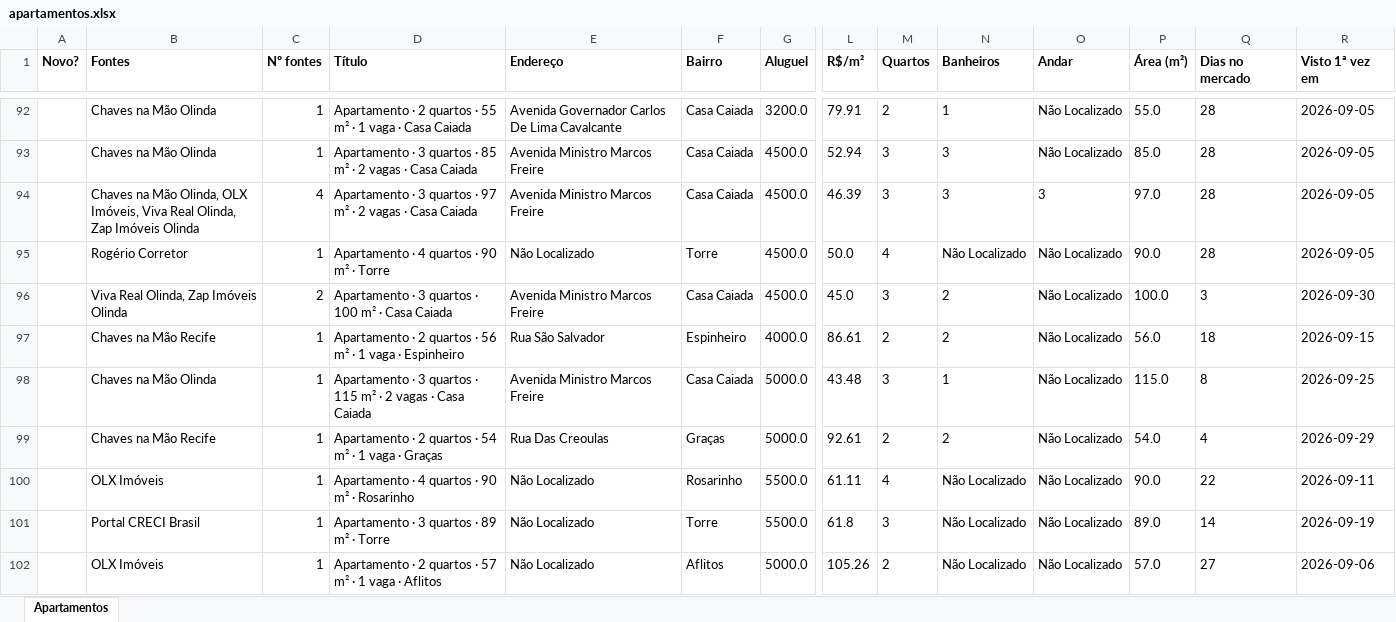
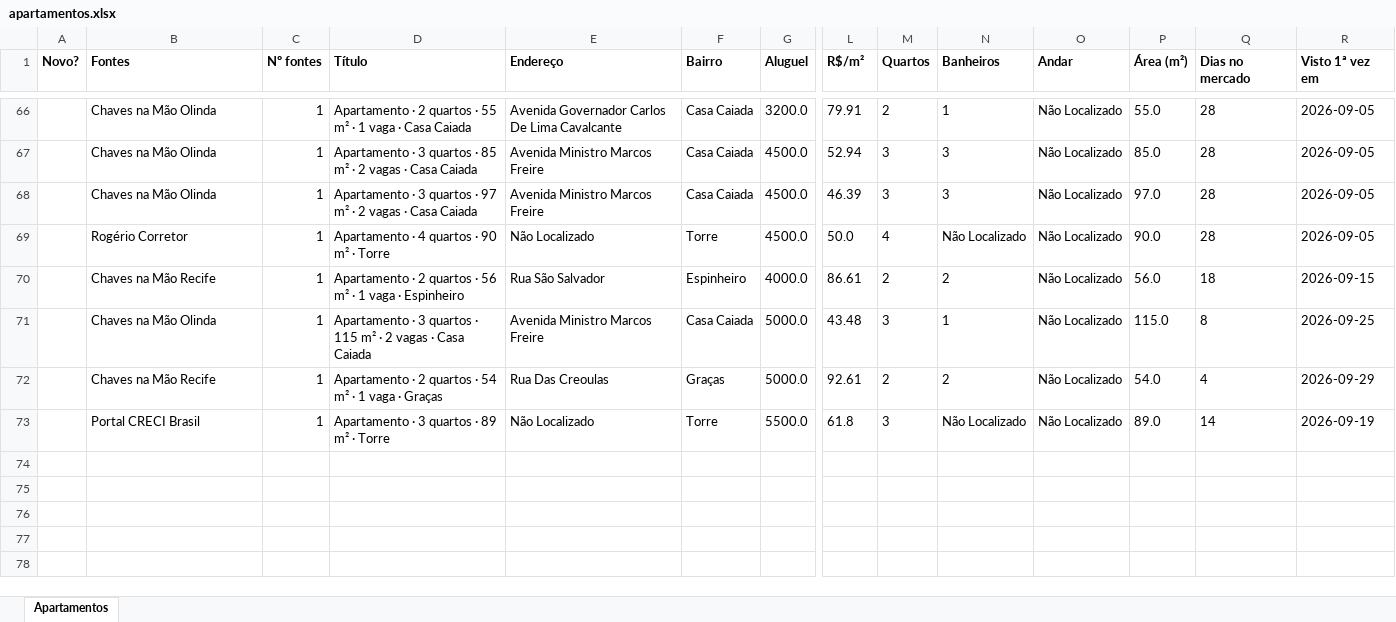
Before and after one commit to jlfig13/busca-imovel, an Excel workbook: saida/apartamentos.xlsx, sheet Apartamentos, drawn as a sheet; only a part is shown, gaps mark what is left out; values as stored, in another font and other column widths than the file's, no borders; removed rows and columns are numbered as before the commit, all else as after; rows hold the shown columns only; the diff covers the shown part only; the diff names each change by its address in the sheet, - before the commit and + after, or states it on an @@ line.

```diff
--- a/saida/apartamentos.xlsx (sheet Apartamentos)
+++ b/saida/apartamentos.xlsx (sheet Apartamentos)
-B68 (Fontes): …na Mão Olinda, OLX Imóveis, Viva Real Olinda, Zap Imóveis Olinda
+B68 (Fontes): …na Mão Olinda
-C68 (Nº fontes): 4
+C68 (Nº fontes): 1
-O68 (Andar): 3
+O68 (Andar): Não Localizado
-row 96:  | Viva Real Olinda, Zap Imóveis Olinda | 2 | Apartamento · 3 quartos · 100 m² · Casa Caiada | Avenida Ministro Marcos Freire | Casa Caiada | 4500.0 | 45.0 | 3 | 2 | Não Localizado | 100.0 | 3 | 2026-09-30
-row 100:  | OLX Imóveis | 1 | Apartamento · 4 quartos · 90 m² · Rosarinho | Não Localizado | Rosarinho | 5500.0 | 61.11 | 4 | Não Localizado | Não Localizado | 90.0 | 22 | 2026-09-11
-row 102:  | OLX Imóveis | 1 | Apartamento · 2 quartos · 57 m² · 1 vaga · Aflitos | Não Localizado | Aflitos | 5000.0 | 105.26 | 2 | Não Localizado | Não Localizado | 57.0 | 27 | 2026-09-06
```
Also changed, not shown: 10 added rows, 36 removed rows and 46 edited cells elsewhere in this sheet, 1 other file.
